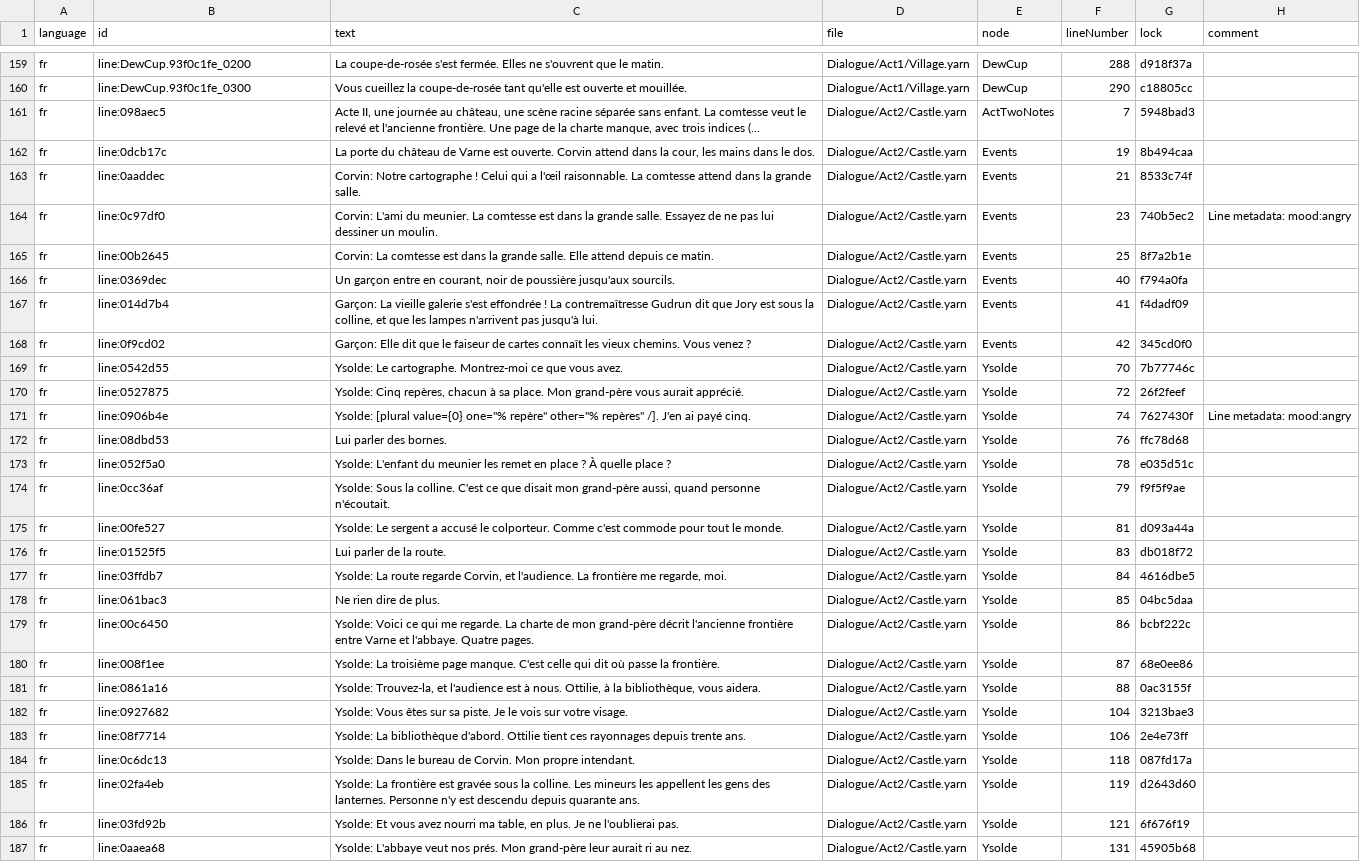
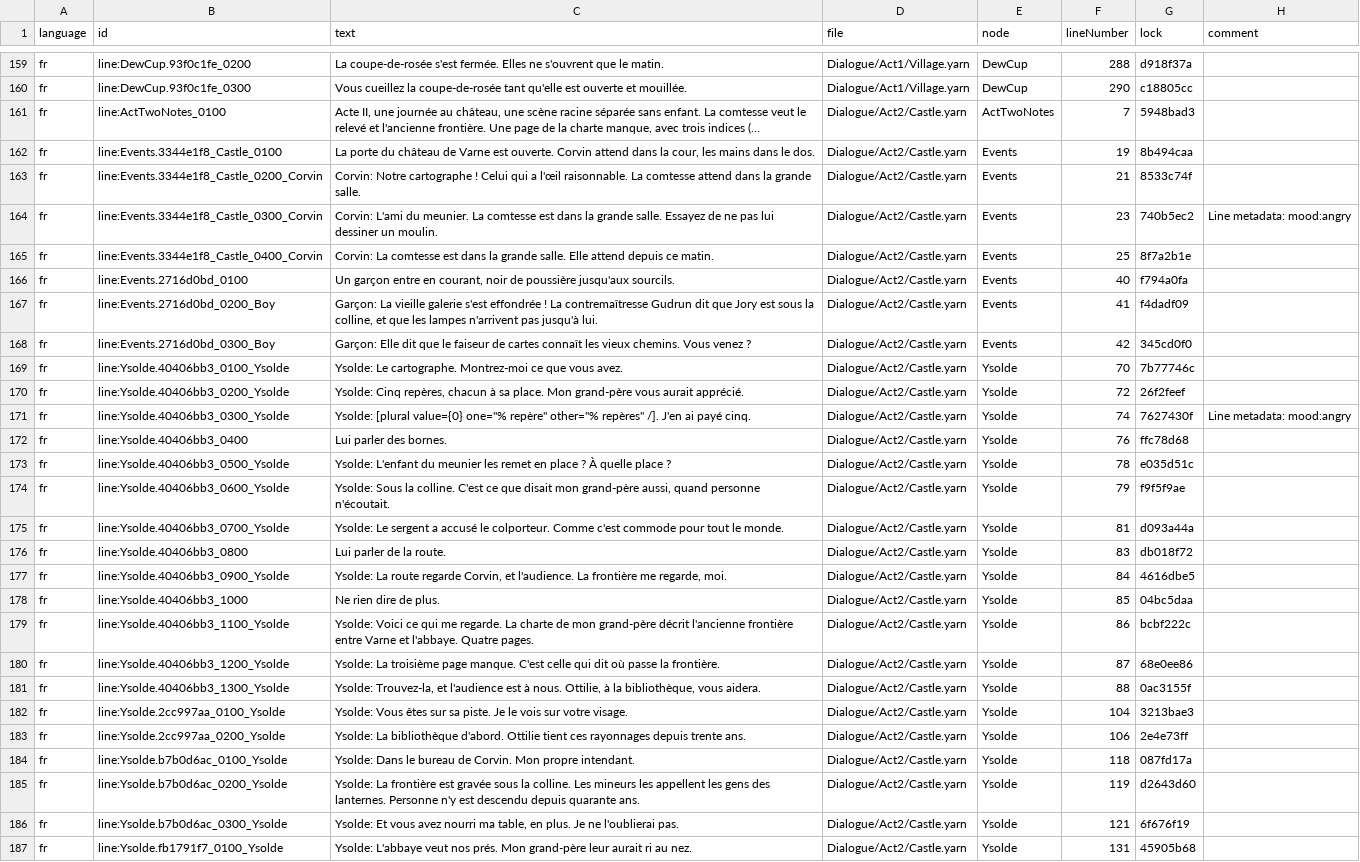
Before and after one commit to Kryptos-FR/stride, a CSV file: extensions/ColorRise.Skein/sample/Ashcombe/Ashcombe.Game/Assets/Dialogue/Strings/Ashcombe.fr.csv, drawn as a sheet; only a part is shown, gaps mark what is left out; long unchanged cells end in …; the diff covers the shown part only; the diff names each change by its address in the sheet, - before the commit and + after, or states it on an @@ line.

Commit message:
feat(skein): Ashcombe uses the descriptive ids, smart variables and saves fixed in Skein
The three scripts that had random line ids (Castle, Camp, Fair) get
descriptive ones, renamed in the French strings too. A test reads
$pell_has_errand from game code, and the finding test about saves
losing a project's variables now checks that they are kept.

```diff
--- a/extensions/ColorRise.Skein/sample/Ashcombe/Ashcombe.Game/Assets/Dialogue/Strings/Ashcombe.fr.csv
+++ b/extensions/ColorRise.Skein/sample/Ashcombe/Ashcombe.Game/Assets/Dialogue/Strings/Ashcombe.fr.csv
-B161 (id): line:098aec5
+B161 (id): line:ActTwoNotes_0100
-B162 (id): line:0dcb17c
+B162 (id): line:Events.3344e1f8_Castle_0100
-B163 (id): line:0aaddec
+B163 (id): line:Events.3344e1f8_Castle_0200_Corvin
-B164 (id): line:0c97df0
+B164 (id): line:Events.3344e1f8_Castle_0300_Corvin
-B165 (id): line:00b2645
+B165 (id): line:Events.3344e1f8_Castle_0400_Corvin
-B166 (id): line:0369dec
+B166 (id): line:Events.2716d0bd_0100
-B167 (id): line:014d7b4
+B167 (id): line:Events.2716d0bd_0200_Boy
-B168 (id): line:0f9cd02
+B168 (id): line:Events.2716d0bd_0300_Boy
-B169 (id): line:0542d55
+B169 (id): line:Ysolde.40406bb3_0100_Ysolde
-B170 (id): line:0527875
+B170 (id): line:Ysolde.40406bb3_0200_Ysolde
-B171 (id): line:0906b4e
+B171 (id): line:Ysolde.40406bb3_0300_Ysolde
-B172 (id): line:08dbd53
+B172 (id): line:Ysolde.40406bb3_0400
-B173 (id): line:052f5a0
+B173 (id): line:Ysolde.40406bb3_0500_Ysolde
-B174 (id): line:0cc36af
+B174 (id): line:Ysolde.40406bb3_0600_Ysolde
-B175 (id): line:00fe527
+B175 (id): line:Ysolde.40406bb3_0700_Ysolde
-B176 (id): line:01525f5
+B176 (id): line:Ysolde.40406bb3_0800
-B177 (id): line:03ffdb7
+B177 (id): line:Ysolde.40406bb3_0900_Ysolde
-B178 (id): line:061bac3
+B178 (id): line:Ysolde.40406bb3_1000
-B179 (id): line:00c6450
+B179 (id): line:Ysolde.40406bb3_1100_Ysolde
-B180 (id): line:008f1ee
+B180 (id): line:Ysolde.40406bb3_1200_Ysolde
-B181 (id): line:0861a16
+B181 (id): line:Ysolde.40406bb3_1300_Ysolde
-B182 (id): line:0927682
+B182 (id): line:Ysolde.2cc997aa_0100_Ysolde
-B183 (id): line:08f7714
+B183 (id): line:Ysolde.2cc997aa_0200_Ysolde
-B184 (id): line:0c6dc13
+B184 (id): line:Ysolde.b7b0d6ac_0100_Ysolde
-B185 (id): line:02fa4eb
+B185 (id): line:Ysolde.b7b0d6ac_0200_Ysolde
-B186 (id): line:03fd92b
+B186 (id): line:Ysolde.b7b0d6ac_0300_Ysolde
-B187 (id): line:0aaea68
+B187 (id): line:Ysolde.fb1791f7_0100_Ysolde
```
Also changed, not shown: 124 edited cells elsewhere in this file, 9 other files.
